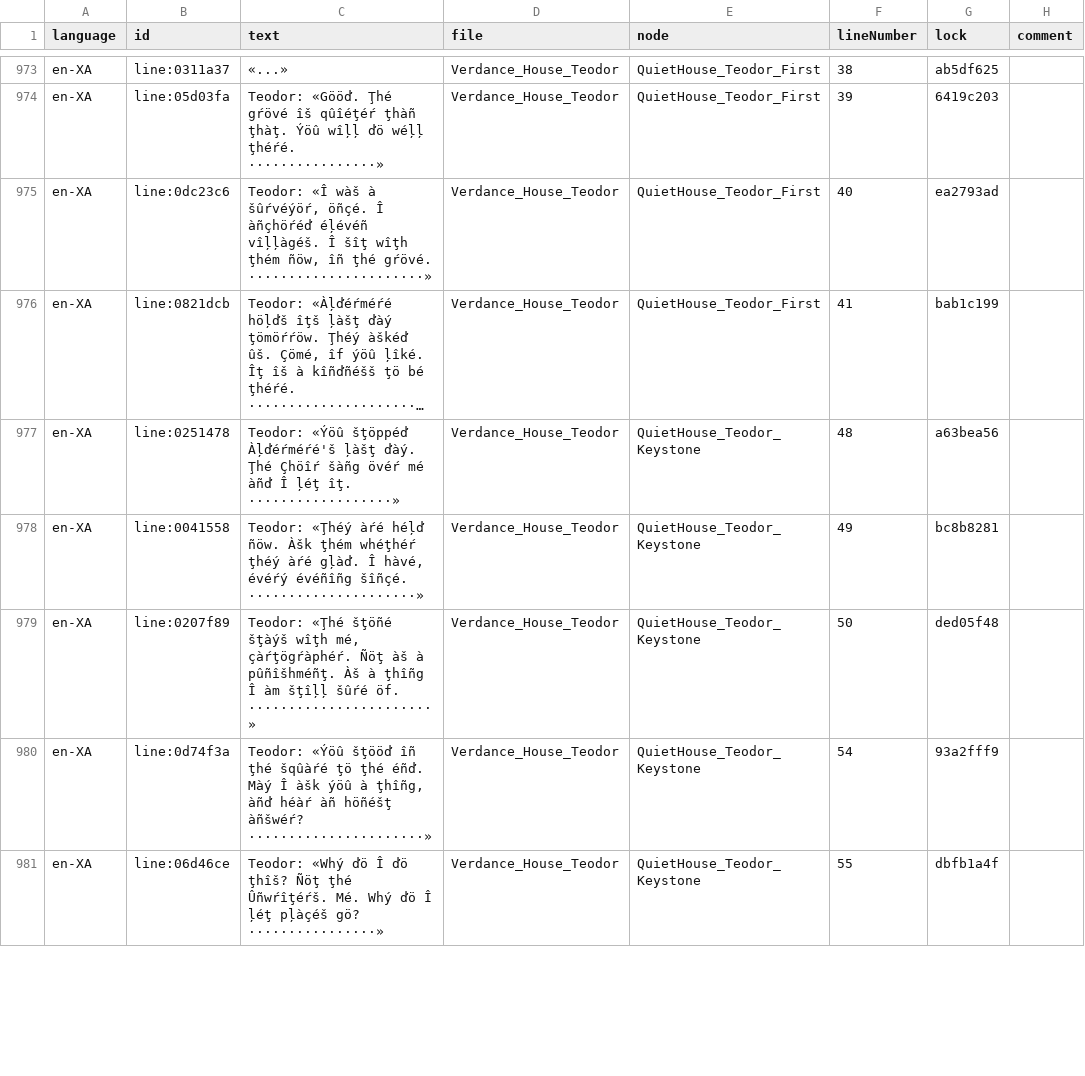
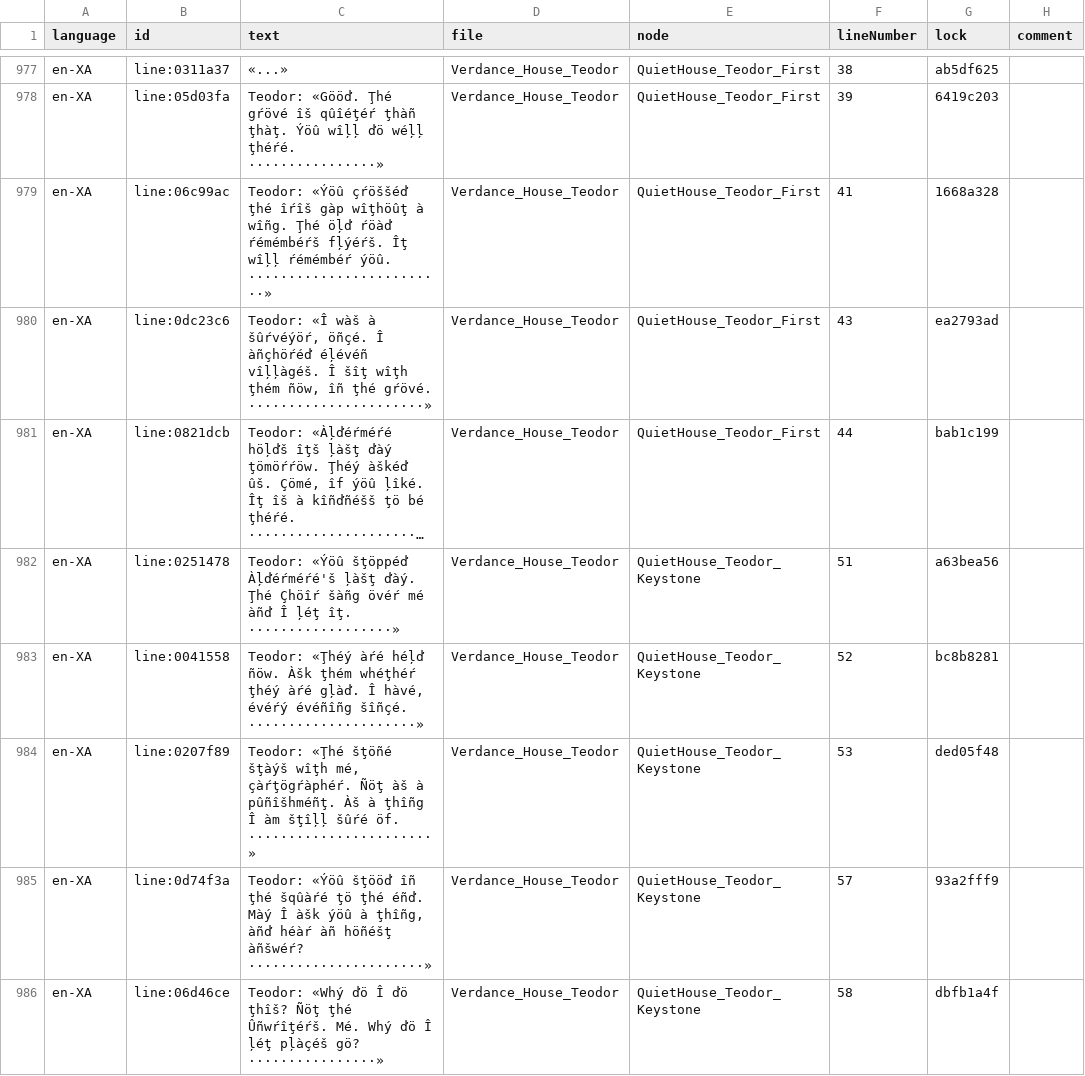
Before and after one commit to lakshgupta8/LastCartographer, a CSV file: LastCartographer/Assets/_Project/Dialogue/Localisation/en-XA.csv, drawn as a sheet; only a part is shown, gaps mark what is left out; long unchanged cells end in …; addresses are those after the commit; the diff covers the shown part only; the diff names each change by its address in the sheet, - before the commit and + after, or states it on an @@ line.

```diff
--- a/LastCartographer/Assets/_Project/Dialogue/Localisation/en-XA.csv
+++ b/LastCartographer/Assets/_Project/Dialogue/Localisation/en-XA.csv
+row 979: en-XA | line:06c99ac | Teodor: «Ýöû çŕöššéď ţhé îŕîš gàp wîţhöûţ à wîñg. Ţhé öļď ŕöàď ŕémémbéŕš fļýéŕš. Îţ wîļļ ŕémémbéŕ ýöû. ·························» | Verdance_House_Teodor | QuietHouse_Teodor_First | 41 | 1668a328
-F980 (lineNumber): 40
+F980 (lineNumber): 43
-F981 (lineNumber): 41
+F981 (lineNumber): 44
-F982 (lineNumber): 48
+F982 (lineNumber): 51
-F983 (lineNumber): 49
+F983 (lineNumber): 52
-F984 (lineNumber): 50
+F984 (lineNumber): 53
-F985 (lineNumber): 54
+F985 (lineNumber): 57
-F986 (lineNumber): 55
+F986 (lineNumber): 58
```
Also changed, not shown: 4 added rows and 51 edited cells elsewhere in this file, LastCartographer/Assets/_Project/Settings/Localization/ui.en.csv, 18 other files.
